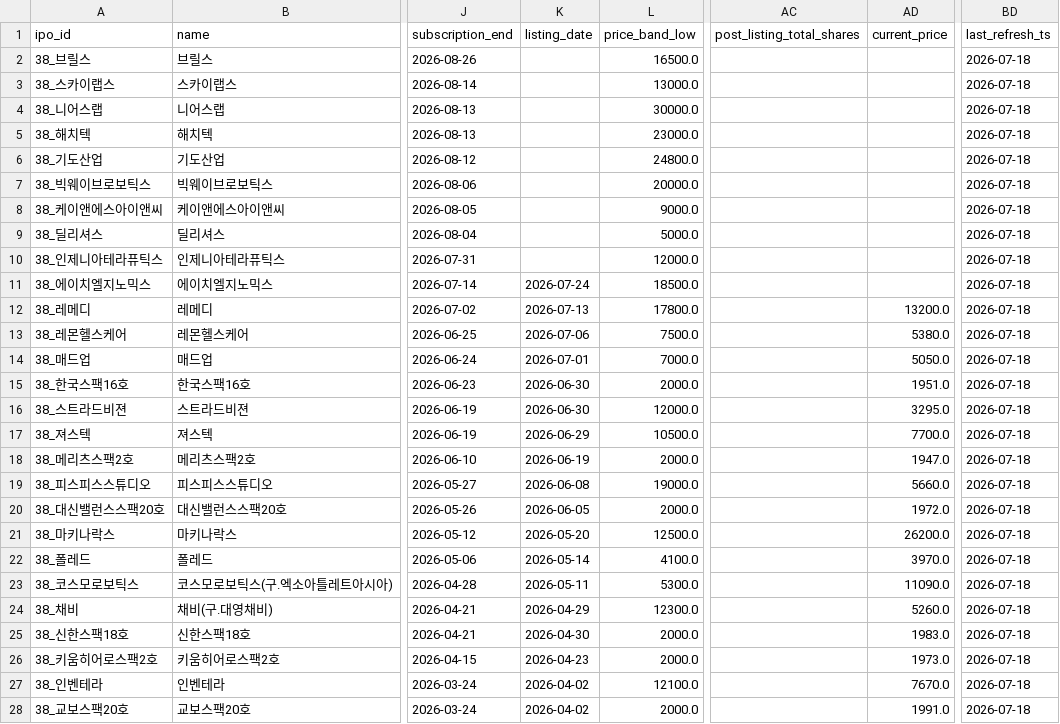
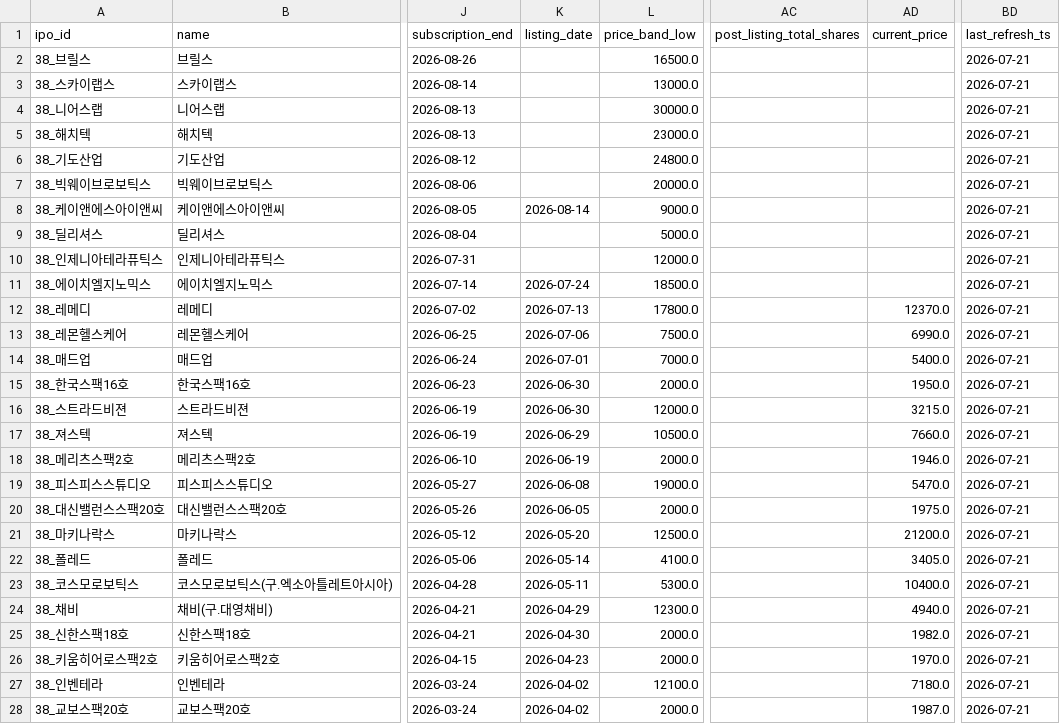
Before and after one commit to poet1004/offering_reminder, a CSV file: ipo_git/data/cache/schedule_38_live.csv, drawn as a sheet; only a part is shown, gaps mark what is left out; the diff covers the shown part only; the diff names each change by its address in the sheet, - before the commit and + after, or states it on an @@ line.

```diff
--- a/ipo_git/data/cache/schedule_38_live.csv
+++ b/ipo_git/data/cache/schedule_38_live.csv
-BD2:BD28 (last_refresh_ts): 2026-07-18
+BD2:BD28 (last_refresh_ts): 2026-07-21
-K8 (listing_date): (empty)
+K8 (listing_date): 2026-08-14
-AD12 (current_price): 13200.0
+AD12 (current_price): 12370.0
-AD13 (current_price): 5380.0
+AD13 (current_price): 6990.0
-AD14 (current_price): 5050.0
+AD14 (current_price): 5400.0
-AD15 (current_price): 1951.0
+AD15 (current_price): 1950.0
-AD16 (current_price): 3295.0
+AD16 (current_price): 3215.0
-AD17 (current_price): 7700.0
+AD17 (current_price): 7660.0
-AD18 (current_price): 1947.0
+AD18 (current_price): 1946.0
-AD19 (current_price): 5660.0
+AD19 (current_price): 5470.0
-AD20 (current_price): 1972.0
+AD20 (current_price): 1975.0
-AD21 (current_price): 26200.0
+AD21 (current_price): 21200.0
-AD22 (current_price): 3970.0
+AD22 (current_price): 3405.0
-AD23 (current_price): 11090.0
+AD23 (current_price): 10400.0
-AD24 (current_price): 5260.0
+AD24 (current_price): 4940.0
-AD25 (current_price): 1983.0
+AD25 (current_price): 1982.0
-AD26 (current_price): 1973.0
+AD26 (current_price): 1970.0
-AD27 (current_price): 7670.0
+AD27 (current_price): 7180.0
-AD28 (current_price): 1991.0
+AD28 (current_price): 1987.0
```
Also changed, not shown: 6 edited cells elsewhere in this file, ipo_git/data/cache/kind_corp_download_live.csv, ipo_git/data/cache/public_quotes_latest.csv, 33 other files.
